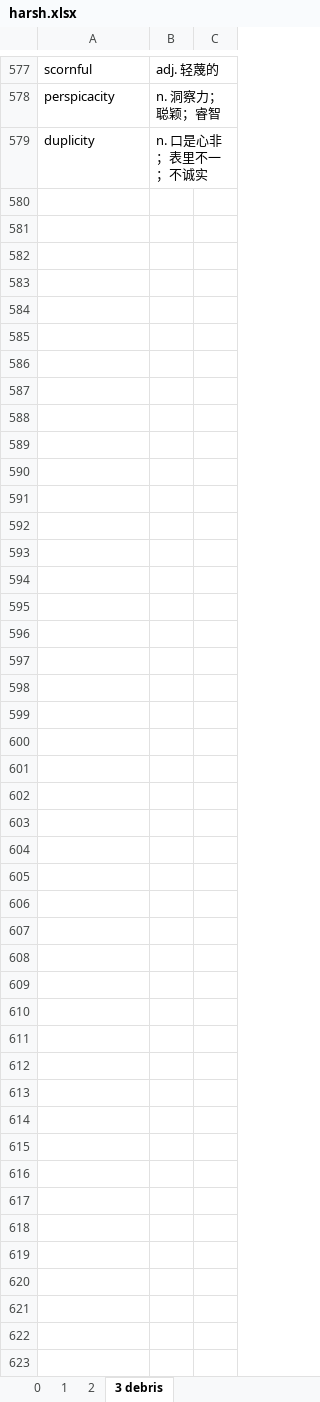
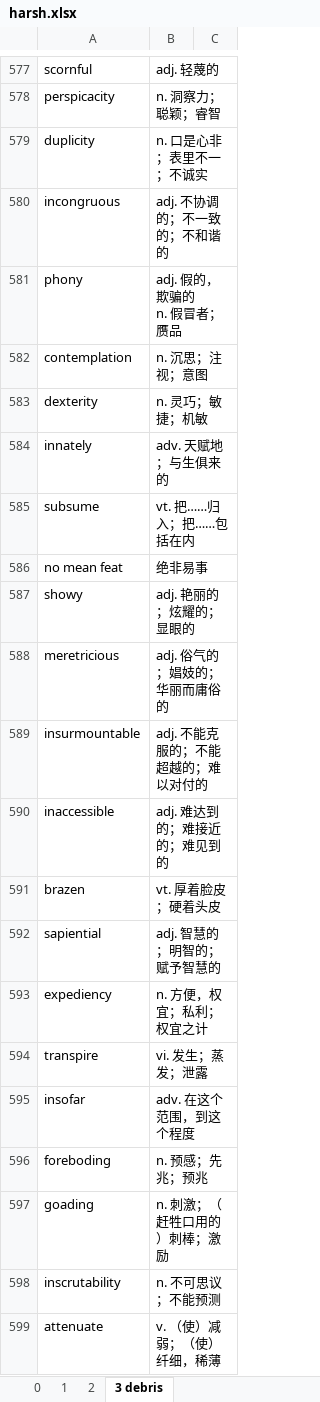
Before and after one commit to troyyxk/gre_resource, an Excel workbook: harsh.xlsx, sheet 3 debris, drawn as a sheet; only a part is shown, gaps mark what is left out; values as stored, in another font and other column widths than the file's, no borders; 1 other sheet too large or unreadable and not compared; ↵ is a line break in a cell; the diff covers the shown part only; the diff names each change by its address in the sheet, - before the commit and + after, or states it on an @@ line.

Commit message:
Updates.

```diff
--- a/harsh.xlsx (sheet 3 debris)
+++ b/harsh.xlsx (sheet 3 debris)
+row 580: incongruous | adj. 不协调的；不一致的；不和谐的
+row 581: phony | adj. 假的，欺骗的 ↵ n. 假冒者；赝品
+row 582: contemplation | n. 沉思；注视；意图
+row 583: dexterity | n. 灵巧；敏捷；机敏
+row 584: innately | adv. 天赋地；与生俱来的
+row 585: subsume | vt. 把……归入；把……包括在内
+row 586: no mean feat | 绝非易事
+row 587: showy | adj. 艳丽的；炫耀的；显眼的
+row 588: meretricious | adj. 俗气的；娼妓的；华丽而庸俗的
+row 589: insurmountable | adj. 不能克服的；不能超越的；难以对付的
+row 590: inaccessible | adj. 难达到的；难接近的；难见到的
+row 591: brazen | vt. 厚着脸皮；硬着头皮
+row 592: sapiential | adj. 智慧的；明智的；赋予智慧的
+row 593: expediency | n. 方便，权宜；私利；权宜之计
+row 594: transpire | vi. 发生；蒸发；泄露
+row 595: insofar | adv. 在这个范围，到这个程度
+row 596: foreboding | n. 预感；先兆；预兆
+row 597: goading | n. 刺激；（赶牲口用的）刺棒；激励
+row 598: inscrutability | n. 不可思议；不能预测
+row 599: attenuate | v. （使）减弱；（使）纤细，稀薄
```
Also changed, not shown: 11 added rows elsewhere in this sheet, sheet 2, sheet 1.
